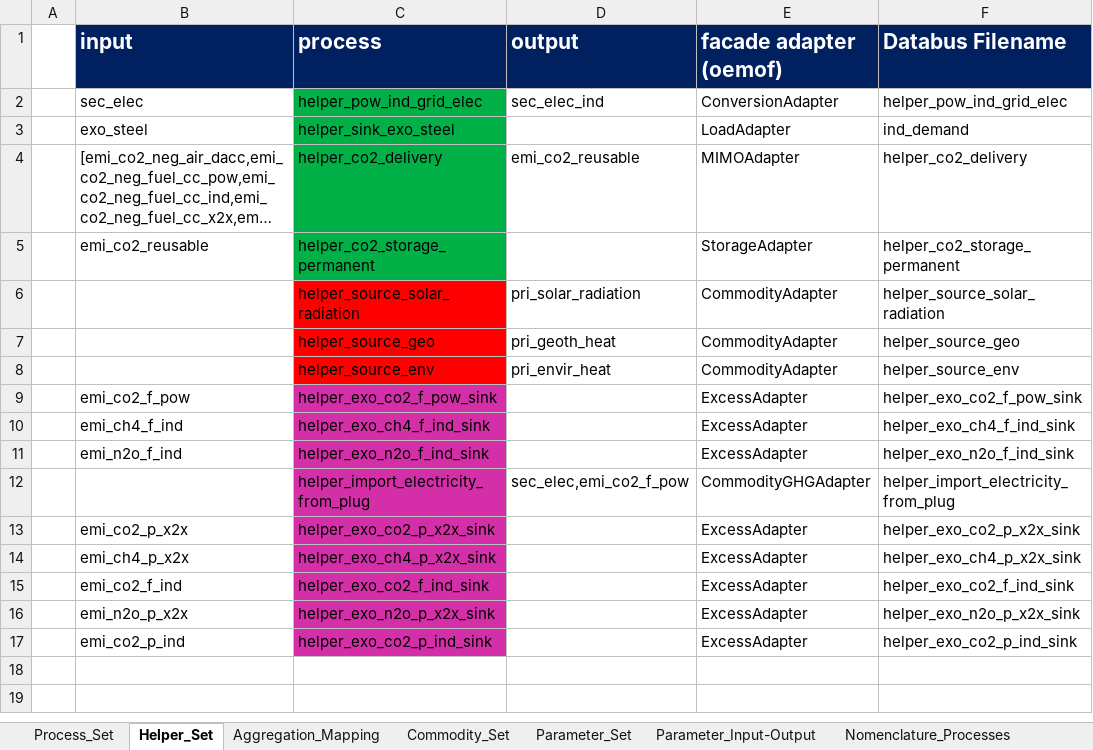
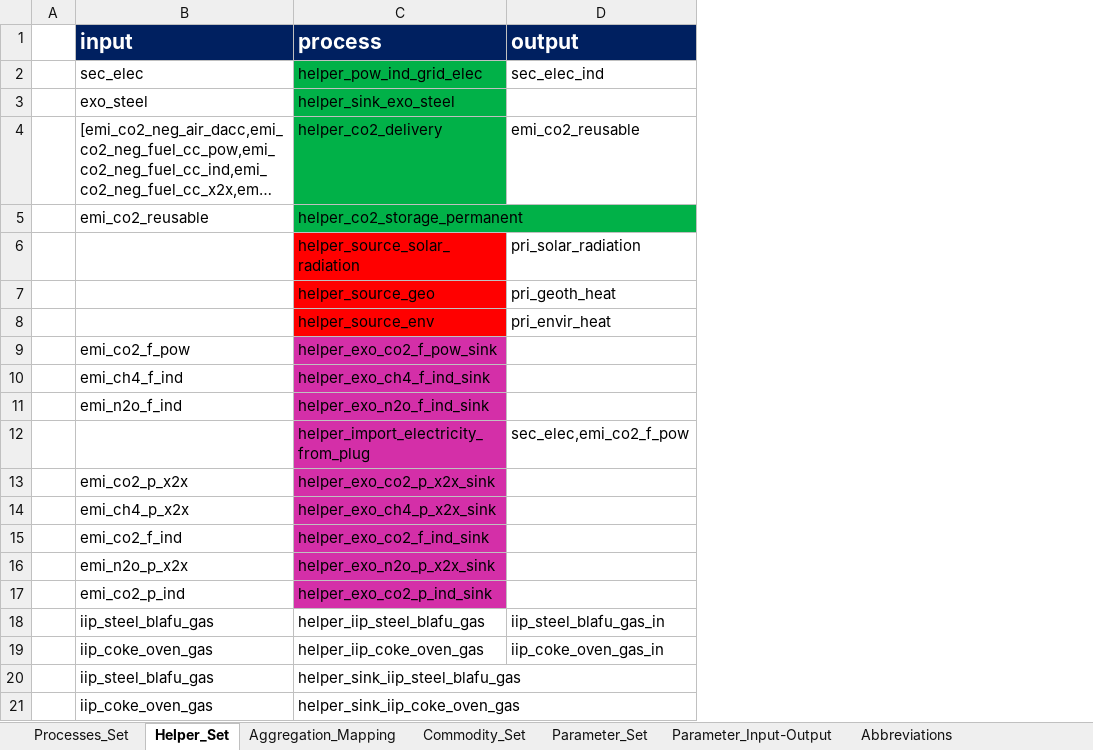
Before and after one commit to sedos-project/sedos_dashboard, an Excel workbook: sedos_dashboard/media/structures/SEDOS-structure-steel_industry.xlsx, sheet Helper_Set, drawn as a sheet; long unchanged cells end in …; values as stored, in another font and other column widths than the file's, no borders; conditional formats not drawn; removed rows and columns are numbered as before the commit, all else as after; the diff names each change by its address in the sheet, - before the commit and + after, or states it on an @@ line.

```diff
--- a/sedos_dashboard/media/structures/SEDOS-structure-steel_industry.xlsx (sheet Helper_Set)
+++ b/sedos_dashboard/media/structures/SEDOS-structure-steel_industry.xlsx (sheet Helper_Set)
-sheet tab: Process_Set
-column E (facade adapter (oemof)), rows 2-17: ConversionAdapter | LoadAdapter | MIMOAdapter | StorageAdapter | CommodityAdapter | CommodityAdapter | CommodityAdapter | ExcessAdapter | ExcessAdapter | ExcessAdapter | CommodityGHGAdapter | ExcessAdapter | ExcessAdapter | ExcessAdapter | ExcessAdapter | ExcessAdapter
-column F (Databus Filename), rows 2-17: helper_pow_ind_grid_elec | ind_demand | helper_co2_delivery | helper_co2_storage_permanent | helper_source_solar_radiation | helper_source_geo | helper_source_env | helper_exo_co2_f_pow_sink | helper_exo_ch4_f_ind_sink | helper_exo_n2o_f_ind_sink | helper_import_electricity_from_plug | helper_exo_co2_p_x2x_sink | helper_exo_ch4_p_x2x_sink | helper_exo_co2_f_ind_sink | helper_exo_n2o_p_x2x_sink | helper_exo_co2_p_ind_sink
+row 18:  | iip_steel_blafu_gas | helper_iip_steel_blafu_gas | iip_steel_blafu_gas_in
+row 19:  | iip_coke_oven_gas | helper_iip_coke_oven_gas | iip_coke_oven_gas_in
+row 20:  | iip_steel_blafu_gas | helper_sink_iip_steel_blafu_gas
+row 21:  | iip_coke_oven_gas | helper_sink_iip_coke_oven_gas
```
Also changed, not shown: sheet Processes_Set, sheet Parameter_Input-Output, sheet Commodity_Set, sheet Aggregation_Mapping, sheet Nomenclature_Processes, other sheet tabs, hidden cells, charts or pictures, 6 other files.
